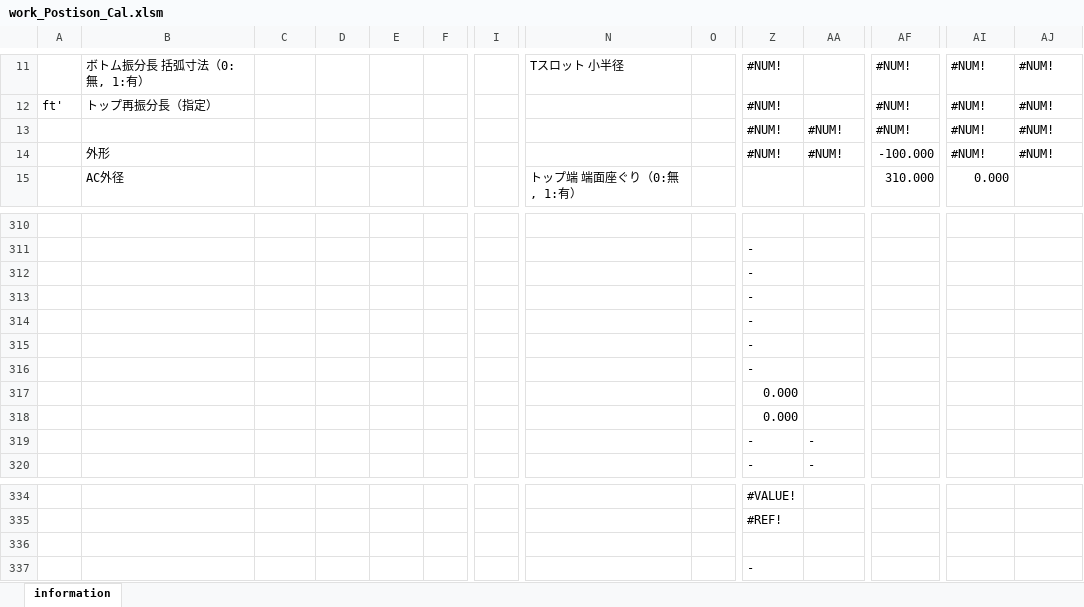
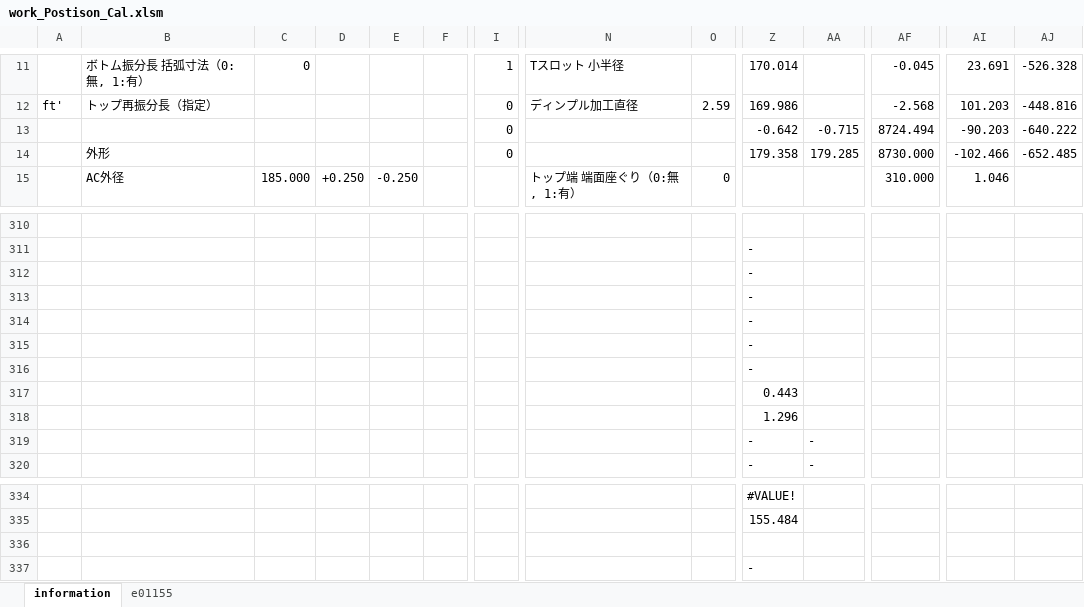
Before and after one commit to mojimould/mould_moji, an Excel workbook: Created_Python_Scripts/work_Postison_Cal.xlsm, sheet information, drawn as a sheet; only a part is shown, gaps mark what is left out; values as stored, in another font and other column widths than the file's, no cell formats; charts and pictures and conditional formats not drawn; the diff covers the shown part only; the diff names each change by its address in the sheet, - before the commit and + after, or states it on an @@ line.

```diff
--- a/Created_Python_Scripts/work_Postison_Cal.xlsm (sheet information)
+++ b/Created_Python_Scripts/work_Postison_Cal.xlsm (sheet information)
+sheet tab: e01155
-C11: (empty)
+C11: 0
-I11: (empty)
+I11: 1
-Z11: #NUM!
+Z11: 170.014
-AF11: #NUM!
+AF11: -0.045
-AI11: #NUM!
+AI11: 23.691
-AJ11: #NUM!
+AJ11: -526.328
-I12:I14: (empty)
+I12:I14: 0
-N12: (empty)
+N12: ディンプル加工直径
-O12: (empty)
+O12: 2.59
-Z12: #NUM!
+Z12: 169.986
-AF12: #NUM!
+AF12: -2.568
-AI12: #NUM!
+AI12: 101.203
-AJ12: #NUM!
+AJ12: -448.816
-Z13: #NUM!
+Z13: -0.642
-AA13: #NUM!
+AA13: -0.715
-AF13: #NUM!
+AF13: 8724.494
-AI13: #NUM!
+AI13: -90.203
-AJ13: #NUM!
+AJ13: -640.222
-Z14: #NUM!
+Z14: 179.358
-AA14: #NUM!
+AA14: 179.285
-AF14: -100.000
+AF14: 8730.000
-AI14: #NUM!
+AI14: -102.466
-AJ14: #NUM!
+AJ14: -652.485
-C15: (empty)
+C15: 185.000
-D15: (empty)
+D15: +0.250
-E15: (empty)
+E15: -0.250
-O15: (empty)
+O15: 0
-AI15: 0.000
+AI15: 1.046
-Z317: 0.000
+Z317: 0.443
-Z318: 0.000
+Z318: 1.296
-Z335: #REF!
+Z335: 155.484
```
Also changed, not shown: other rows of this sheet, cell formats.
